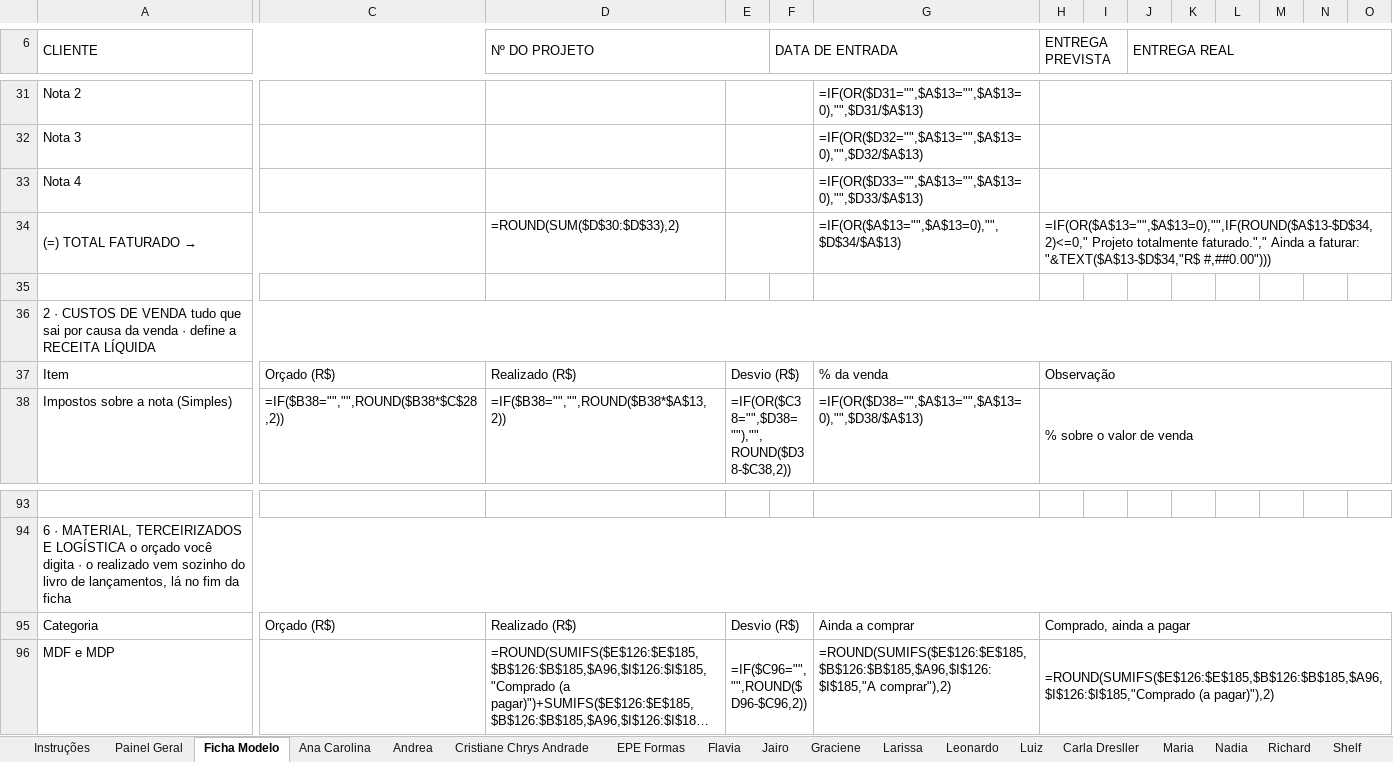
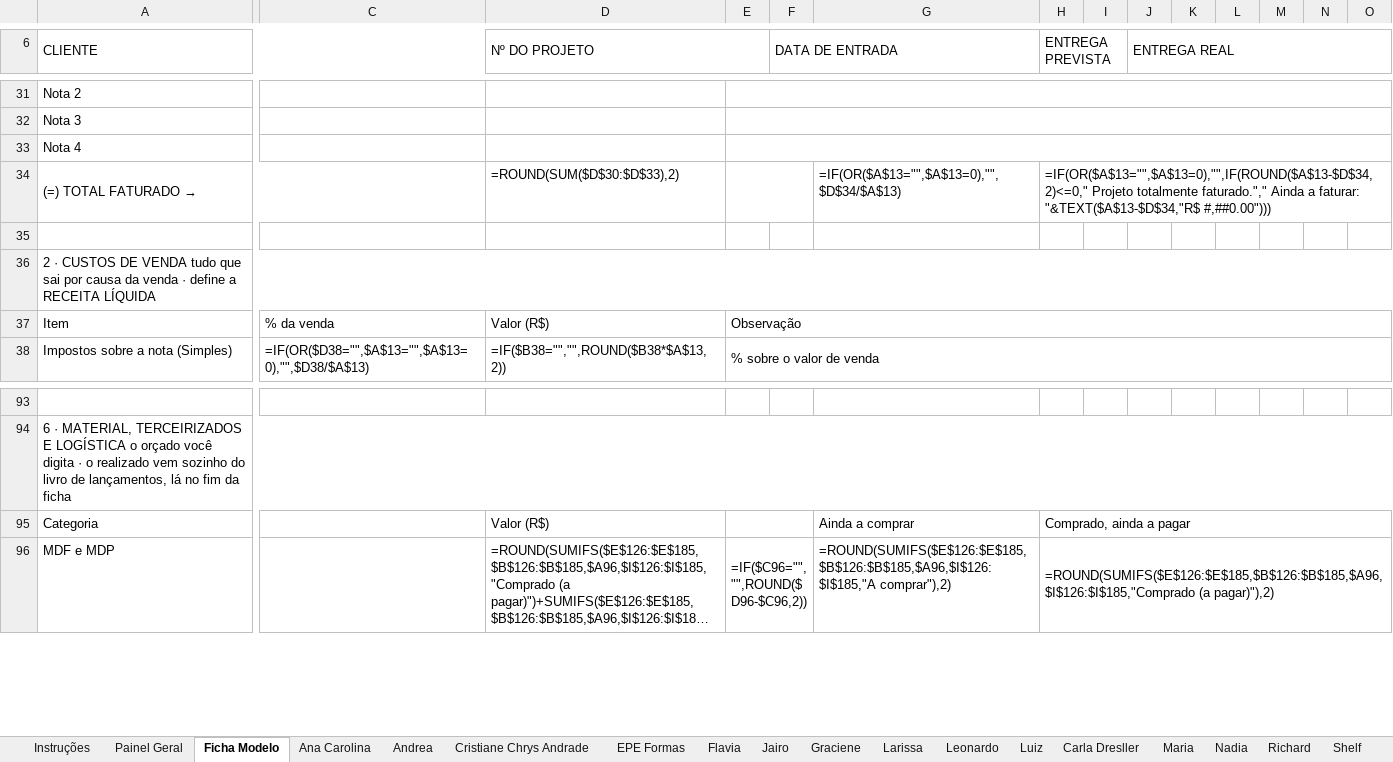
Before and after one commit to valvicmarcenaria-web/valvicorcamentista, an Excel workbook: painel/planilhas/Valvic_Custo_por_Projeto.xlsx, sheet Ficha Modelo, drawn as a sheet; only a part is shown, gaps mark what is left out; long unchanged cells end in …; values as stored, in another font and other column widths than the file's, no cell formats; formulas without a stored value are shown as written; conditional formats not drawn; removed rows and columns are numbered as before the commit, all else as after; the diff covers the shown part only; the diff names each change by its address in the sheet, - before the commit and + after, or states it on an @@ line.

```diff
--- a/painel/planilhas/Valvic_Custo_por_Projeto.xlsx (sheet Ficha Modelo)
+++ b/painel/planilhas/Valvic_Custo_por_Projeto.xlsx (sheet Ficha Modelo)
-E31:F31 merged
+E31:O31 merged
-G31: =IF(OR($D31="",$A$13="",$A$13=0),"",$D31/$A$13)
+G31: (empty)
-H31:O31 merged
-E32:F32 merged
+E32:O32 merged
-G32: =IF(OR($D32="",$A$13="",$A$13=0),"",$D32/$A$13)
+G32: (empty)
-H32:O32 merged
-E33:F33 merged
+E33:O33 merged
-G33: =IF(OR($D33="",$A$13="",$A$13=0),"",$D33/$A$13)
+G33: (empty)
-H33:O33 merged
-C37: Orçado (R$)
+C37: % da venda
-D37 (Nº DO PROJETO): Realizado (R$)
+D37 (Nº DO PROJETO): Valor (R$)
-E37: Desvio (R$)
+E37: Observação
-E37:F37 merged
+E37:O37 merged
-G37: % da venda
+G37: (empty)
-H37 (ENTREGA PREVISTA): Observação
+H37 (ENTREGA PREVISTA): (empty)
-H37:O37 merged
-C38: =IF($B38="","",ROUND($B38*$C$28,2))
+C38: =IF(OR($D38="",$A$13="",$A$13=0),"",$D38/$A$13)
-E38: =IF(OR($C38="",$D38=""),"",ROUND($D38-$C38,2))
+E38: % sobre o valor de venda
-E38:F38 merged
+E38:O38 merged
-G38: =IF(OR($D38="",$A$13="",$A$13=0),"",$D38/$A$13)
+G38: (empty)
-H38 (ENTREGA PREVISTA): % sobre o valor de venda
+H38 (ENTREGA PREVISTA): (empty)
-H38:O38 merged
-C95: Orçado (R$)
+C95: (empty)
-D95 (Nº DO PROJETO): Realizado (R$)
+D95 (Nº DO PROJETO): Valor (R$)
-E95: Desvio (R$)
+E95: (empty)
```
Also changed, not shown: 5 added rows, 5 removed rows, 62 edited cells and merged cells elsewhere in this sheet, sheet Ana Carolina, sheet Andrea, sheet Cristiane Chrys Andrade, sheet EPE Formas, sheet Flavia, sheet Jairo, 11 more sheets, cell formats, 4 other files.
